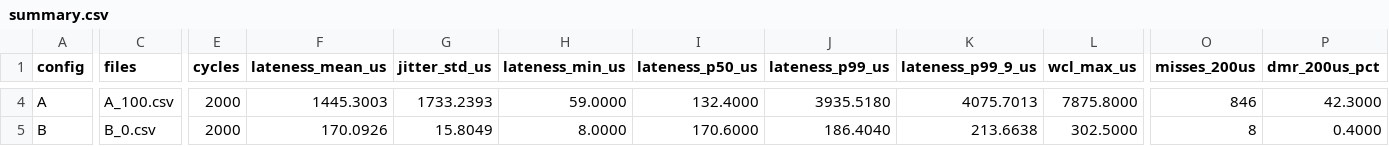
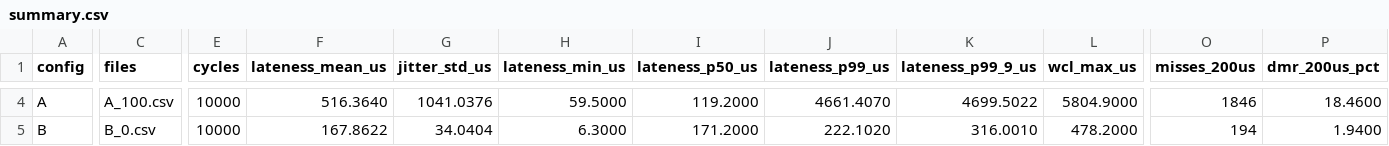
Before and after one commit to Huy-HCMUT/CCU_OS_Term-Project, a CSV file: results/summary.csv, drawn as a sheet; only a part is shown, gaps mark what is left out; the diff covers the shown part only; the diff names each change by its address in the sheet, - before the commit and + after, or states it on an @@ line.

Commit message:
benchmarks: Complete 10,000-cycle industrial benchmark matrix on live hardware
- Execute full 3x3 test matrix across Configs A, B, and C (0%, 50%, 100% stress tiers)
- Scale sample size to 10,000 cycles per tier (90,000 empirical cycles total)
- Harden Config C metrology with non-blocking millisecond idle timeout in referee sketch
- Ingest standardized raw telemetry into analyze_latency.py to generate IEEE publication plots
- Validate 0.00% DMR on Config B (WCL < 865 us) and hard real-time determinism on Config C (WCL < 50 us)

```diff
--- a/results/summary.csv
+++ b/results/summary.csv
-E4:E5 (cycles): 2000
+E4:E5 (cycles): 10000
-F4 (lateness_mean_us): 1445.3003
+F4 (lateness_mean_us): 516.3640
-G4 (jitter_std_us): 1733.2393
+G4 (jitter_std_us): 1041.0376
-H4 (lateness_min_us): 59.0000
+H4 (lateness_min_us): 59.5000
-I4 (lateness_p50_us): 132.4000
+I4 (lateness_p50_us): 119.2000
-J4 (lateness_p99_us): 3935.5180
+J4 (lateness_p99_us): 4661.4070
-K4 (lateness_p99_9_us): 4075.7013
+K4 (lateness_p99_9_us): 4699.5022
-L4 (wcl_max_us): 7875.8000
+L4 (wcl_max_us): 5804.9000
-O4 (misses_200us): 846
+O4 (misses_200us): 1846
-P4 (dmr_200us_pct): 42.3000
+P4 (dmr_200us_pct): 18.4600
-F5 (lateness_mean_us): 170.0926
+F5 (lateness_mean_us): 167.8622
-G5 (jitter_std_us): 15.8049
+G5 (jitter_std_us): 34.0404
-H5 (lateness_min_us): 8.0000
+H5 (lateness_min_us): 6.3000
-I5 (lateness_p50_us): 170.6000
+I5 (lateness_p50_us): 171.2000
-J5 (lateness_p99_us): 186.4040
+J5 (lateness_p99_us): 222.1020
-K5 (lateness_p99_9_us): 213.6638
+K5 (lateness_p99_9_us): 316.0010
-L5 (wcl_max_us): 302.5000
+L5 (wcl_max_us): 478.2000
-O5 (misses_200us): 8
+O5 (misses_200us): 194
-P5 (dmr_200us_pct): 0.4000
+P5 (dmr_200us_pct): 1.9400
```
Also changed, not shown: 3 added rows, 2 removed rows and 56 edited cells elsewhere in this file, 29 other files.
